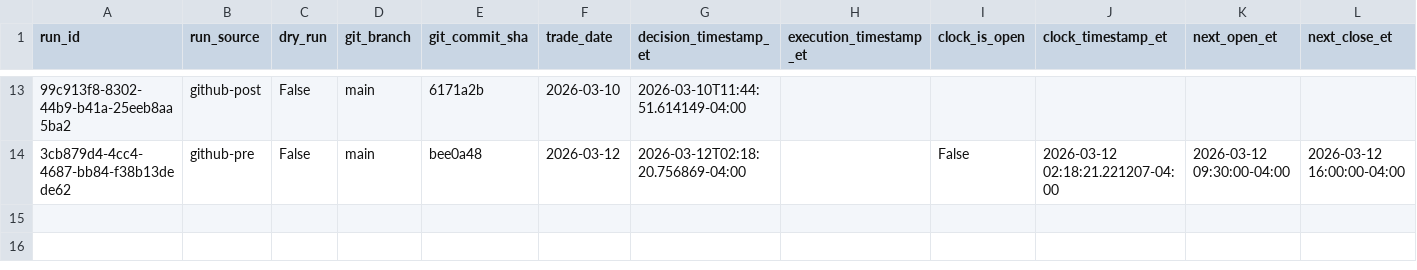
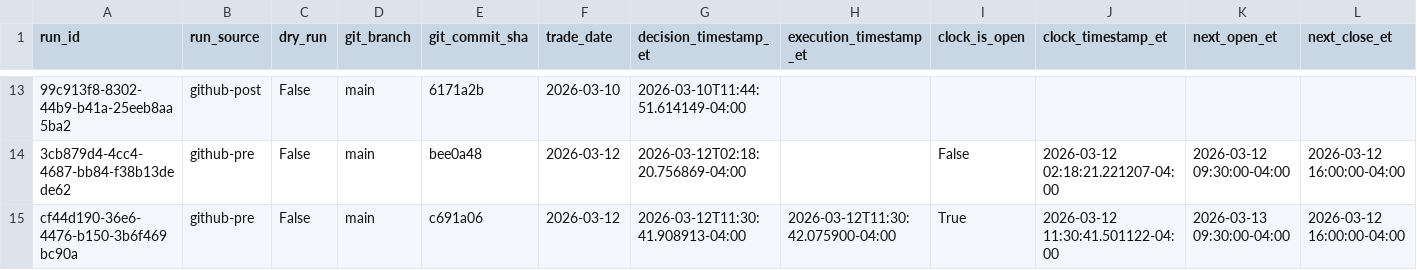
Before and after one commit to precisionhireconsultants/trading-vol-target-annual-0.40, a CSV file: logs/paper/runs/paper_runs_202603.csv, drawn as a sheet; only a part is shown, gaps mark what is left out; rows hold the shown columns only; the diff names each change by its address in the sheet, - before the commit and + after, or states it on an @@ line.

```diff
--- a/logs/paper/runs/paper_runs_202603.csv
+++ b/logs/paper/runs/paper_runs_202603.csv
+row 15: cf44d190-36e6-4476-b150-3b6f469bc90a | github-pre | False | main | c691a06 | 2026-03-12 | 2026-03-12T11:30:41.908913-04:00 | 2026-03-12T11:30:42.075900-04:00 | True | 2026-03-12 11:30:41.501122-04:00 | 2026-03-13 09:30:00-04:00 | 2026-03-12 16:00:00-04:00
```
Also changed, not shown: logs/paper/orders/paper_orders_202603.csv.
